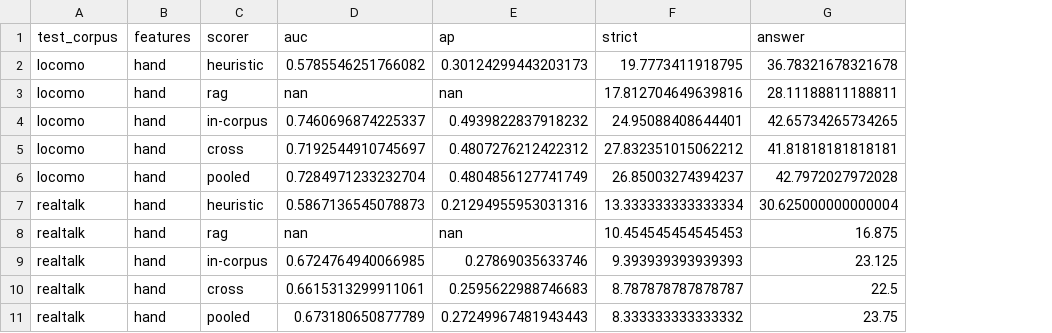
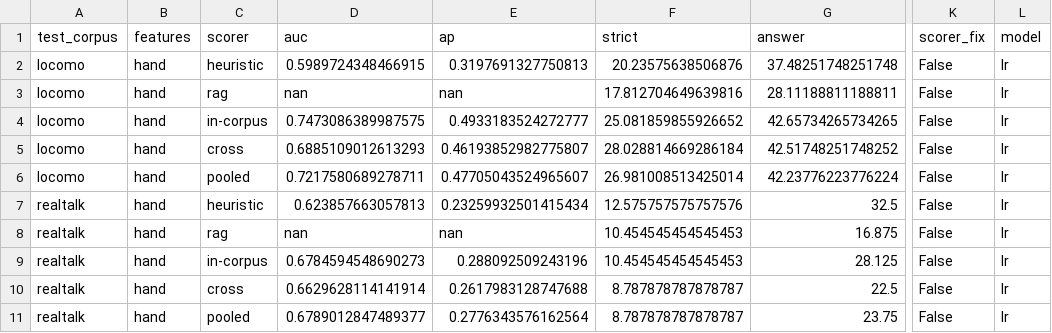
Before and after one commit to Nixx5555/Mem, a CSV file: memgate/results/transfer_locomo_realtalk_S4096.csv, drawn as a sheet; only a part is shown, gaps mark what is left out; the diff covers the shown part only; the diff names each change by its address in the sheet, - before the commit and + after, or states it on an @@ line.

```diff
--- a/memgate/results/transfer_locomo_realtalk_S4096.csv
+++ b/memgate/results/transfer_locomo_realtalk_S4096.csv
+column K (scorer_fix), rows 2-11: all False
+column L (model), rows 2-11: all lr
-D2 (auc): 0.5785546251766082
+D2 (auc): 0.5989724348466915
-E2 (ap): 0.30124299443203173
+E2 (ap): 0.3197691327750813
-F2 (strict): 19.7773411918795
+F2 (strict): 20.23575638506876
-G2 (answer): 36.78321678321678
+G2 (answer): 37.48251748251748
-D4 (auc): 0.7460696874225337
+D4 (auc): 0.7473086389987575
-E4 (ap): 0.4939822837918232
+E4 (ap): 0.4933183524272777
-F4 (strict): 24.95088408644401
+F4 (strict): 25.081859855926652
-D5 (auc): 0.7192544910745697
+D5 (auc): 0.6885109012613293
-E5 (ap): 0.4807276212422312
+E5 (ap): 0.46193852982775807
-F5 (strict): 27.832351015062212
+F5 (strict): 28.028814669286184
-G5 (answer): 41.81818181818181
+G5 (answer): 42.51748251748252
-D6 (auc): 0.7284971233232704
+D6 (auc): 0.7217580689278711
-E6 (ap): 0.4804856127741749
+E6 (ap): 0.47705043524965607
-F6 (strict): 26.85003274394237
+F6 (strict): 26.981008513425014
-G6 (answer): 42.7972027972028
+G6 (answer): 42.23776223776224
-D7 (auc): 0.5867136545078873
+D7 (auc): 0.623857663057813
-E7 (ap): 0.21294955953031316
+E7 (ap): 0.23259932501415434
-F7 (strict): 13.333333333333334
+F7 (strict): 12.575757575757576
-G7 (answer): 30.625000000000004
+G7 (answer): 32.5
-D9 (auc): 0.6724764940066985
+D9 (auc): 0.6784594548690273
-E9 (ap): 0.27869035633746
+E9 (ap): 0.288092509243196
-F9 (strict): 9.393939393939393
+F9 (strict): 10.454545454545453
-G9 (answer): 23.125
+G9 (answer): 28.125
-D10 (auc): 0.6615313299911061
+D10 (auc): 0.6629628114141914
-E10 (ap): 0.2595622988746683
+E10 (ap): 0.2617983128747688
-D11 (auc): 0.673180650877789
+D11 (auc): 0.6789012847489377
-E11 (ap): 0.27249967481943443
+E11 (ap): 0.2776343576162564
-F11 (strict): 8.333333333333332
+F11 (strict): 8.787878787878787
```
Also changed, not shown: 32 edited cells elsewhere in this file, memgate/results/transfer_sig_locomo_realtalk_S4096.csv, 19 other files.
